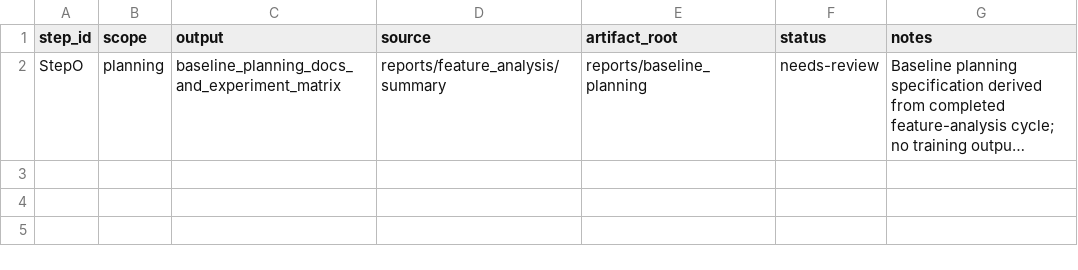
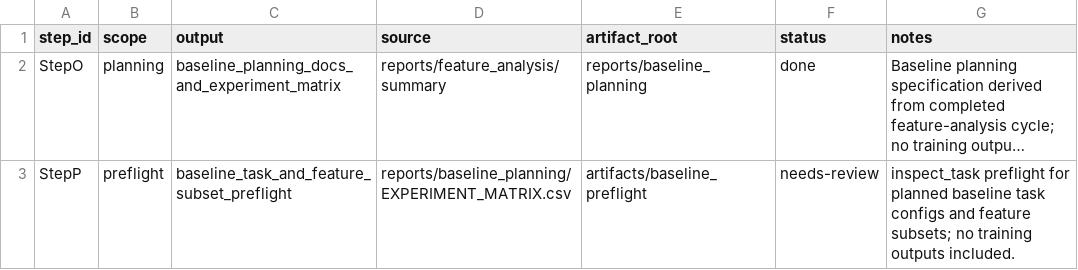
Before and after one commit to nev8r/phm, a CSV file: reports/baseline_planning/MANIFEST.csv, drawn as a sheet; long unchanged cells end in …; the diff names each change by its address in the sheet, - before the commit and + after, or states it on an @@ line.

Commit message:
docs(baseline): add task and feature subset preflight

```diff
--- a/reports/baseline_planning/MANIFEST.csv
+++ b/reports/baseline_planning/MANIFEST.csv
-F2 (status): needs-review
+F2 (status): done
+row 3: StepP | preflight | baseline_task_and_feature_subset_preflight | reports/baseline_planning/EXPERIMENT_MATRIX.csv | artifacts/baseline_preflight | needs-review | inspect_task preflight for planned baseline task configs and feature subsets; no training outputs included.
```
Also changed, not shown: 48 other files.
